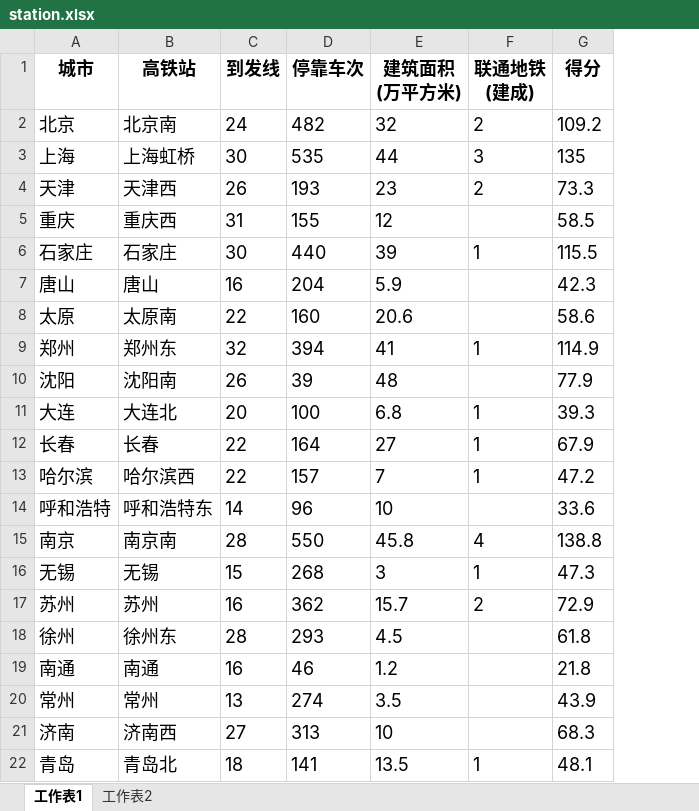
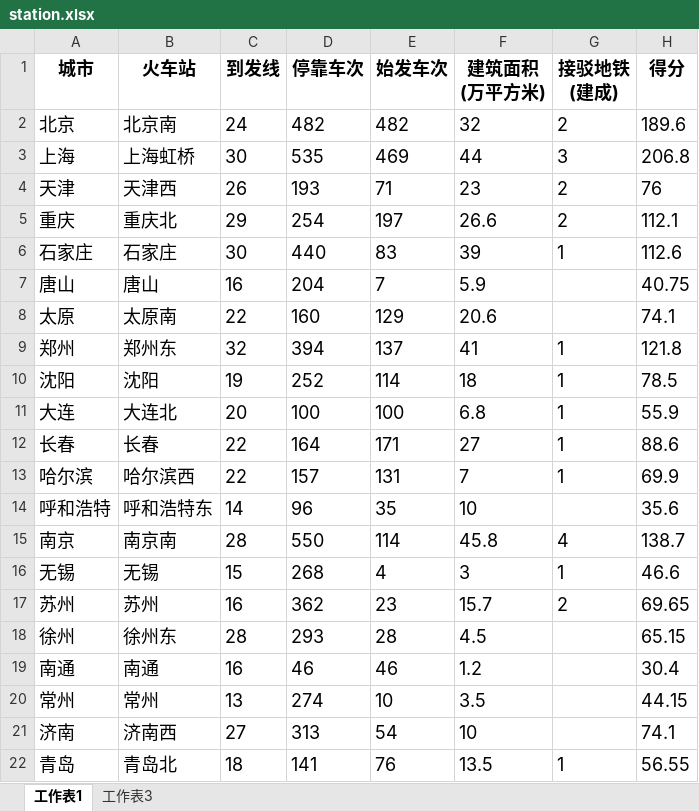
Before and after one commit to soneway/city-rank, an Excel workbook: railway/station.xlsx, sheet 工作表1, drawn as a sheet; only a part is shown; values as stored, in another font and other column widths than the file's, no borders; addresses are those after the commit; ↵ is a line break in a cell; the diff covers the shown part only; the diff names each change by its address in the sheet, - before the commit and + after, or states it on an @@ line.

```diff
--- a/railway/station.xlsx (sheet 工作表1)
+++ b/railway/station.xlsx (sheet 工作表1)
-sheet tab: 工作表2
+sheet tab: 工作表3
+column E (始发车次), rows 2-22: 482 | 469 | 71 | 197 | 83 | 7 | 129 | 137 | 114 | 100 | 171 | 131 | 35 | 114 | 4 | 23 | 28 | 46 | 10 | 54 | 76
-B1: 高铁站
+B1: 火车站
-G1: 联通地铁 ↵ (建成)
+G1: 接驳地铁 ↵ (建成)
-H2 (得分): 109.2
+H2 (得分): 189.6
-H3 (得分): 135
+H3 (得分): 206.8
-H4 (得分): 73.3
+H4 (得分): 76
-B5 (火车站): 重庆西
+B5 (火车站): 重庆北
-C5 (到发线): 31
+C5 (到发线): 29
-D5 (停靠车次): 155
+D5 (停靠车次): 254
-F5 (建筑面积 (万平方米)): 12
+F5 (建筑面积 (万平方米)): 26.6
-G5 (接驳地铁 (建成)): (empty)
+G5 (接驳地铁 (建成)): 2
-H5 (得分): 58.5
+H5 (得分): 112.1
-H6 (得分): 115.5
+H6 (得分): 112.6
-H7 (得分): 42.3
+H7 (得分): 40.75
-H8 (得分): 58.6
+H8 (得分): 74.1
-H9 (得分): 114.9
+H9 (得分): 121.8
-B10 (火车站): 沈阳南
+B10 (火车站): 沈阳
-C10 (到发线): 26
+C10 (到发线): 19
-D10 (停靠车次): 39
+D10 (停靠车次): 252
-F10 (建筑面积 (万平方米)): 48
+F10 (建筑面积 (万平方米)): 18
-G10 (接驳地铁 (建成)): (empty)
+G10 (接驳地铁 (建成)): 1
-H10 (得分): 77.9
+H10 (得分): 78.5
-H11 (得分): 39.3
+H11 (得分): 55.9
-H12 (得分): 67.9
+H12 (得分): 88.6
-H13 (得分): 47.2
+H13 (得分): 69.9
-H14 (得分): 33.6
+H14 (得分): 35.6
-H15 (得分): 138.8
+H15 (得分): 138.7
-H16 (得分): 47.3
+H16 (得分): 46.6
-H17 (得分): 72.9
+H17 (得分): 69.65
-H18 (得分): 61.8
+H18 (得分): 65.15
-H19 (得分): 21.8
+H19 (得分): 30.4
-H20 (得分): 43.9
+H20 (得分): 44.15
-H21 (得分): 68.3
+H21 (得分): 74.1
-H22 (得分): 48.1
+H22 (得分): 56.55
```
Also changed, not shown: 1 added row, 1 removed row and 28 edited cells elsewhere in this sheet, formulas that keep their value, air/air.xlsx, railway/count.xlsx, 1 other file.
